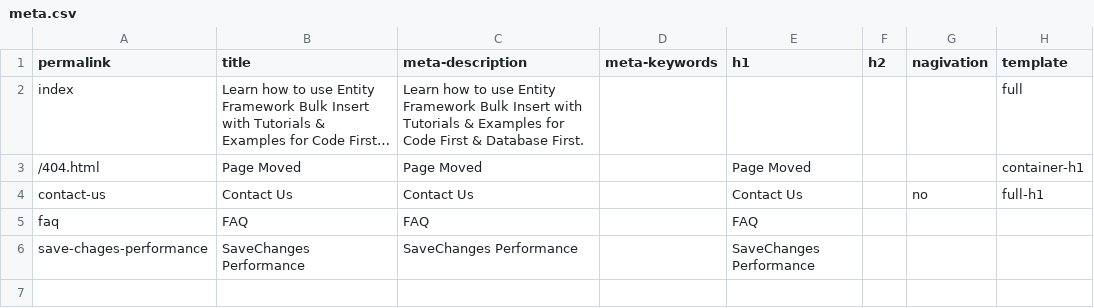
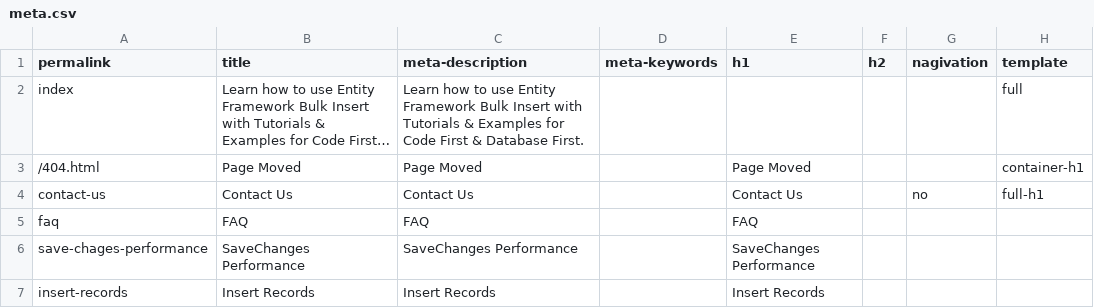
Before and after one commit to zzzprojects/EntityFramework-FAQ, a CSV file: docs/_data/meta.csv, drawn as a sheet; long unchanged cells end in ….

Commit message:
Added insert records article

```diff
--- a/docs/_data/meta.csv
+++ b/docs/_data/meta.csv
@@ -6 +6,2 @@ faq,FAQ,FAQ,,FAQ,,,
 save-chages-performance,SaveChanges Performance,SaveChanges Performance,,SaveChanges Performance,,,
+insert-records,Insert Records,Insert Records,,Insert Records,,,
```
Also changed, not shown: 3 other files.
